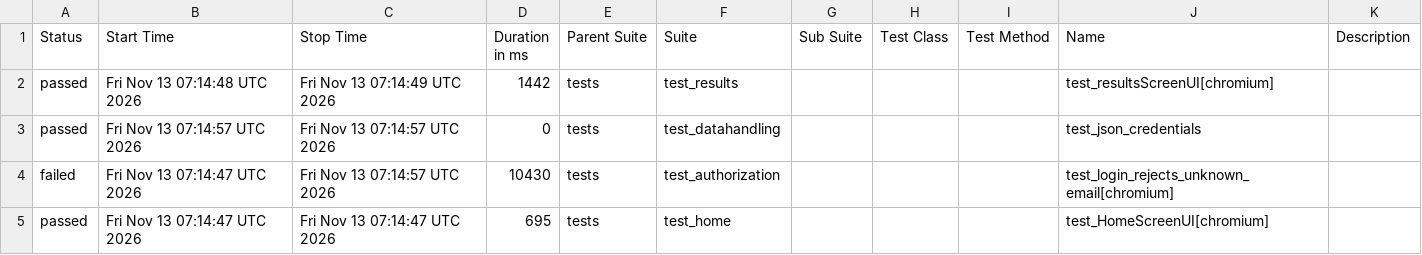
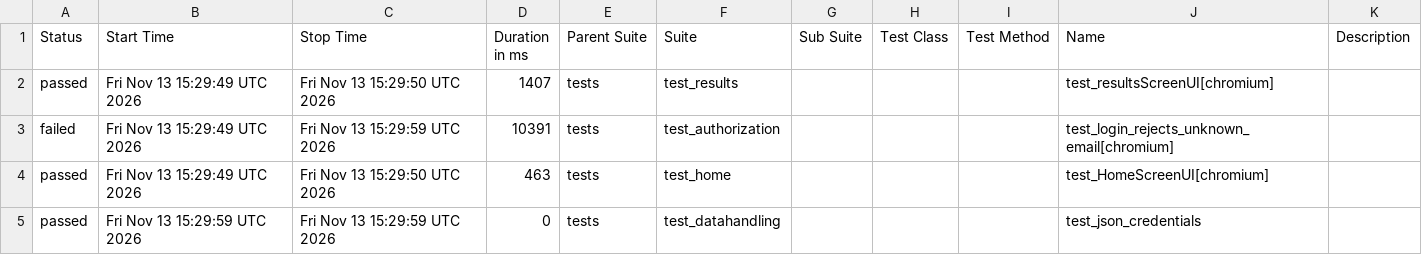
Before and after one commit to shafali-nishad/POM, a CSV file: data/suites.csv, drawn as a sheet.

```diff
--- a/data/suites.csv
+++ b/data/suites.csv
@@ -1,5 +1,5 @@
 "Status","Start Time","Stop Time","Duration in ms","Parent Suite","Suite","Sub Suite","Test Class","Test Method","Name","Description"
-"passed","Fri Nov 13 07:14:48 UTC 2026","Fri Nov 13 07:14:49 UTC 2026","1442","tests","test_results","","","","test_resultsScreenUI[chromium]",""
-"passed","Fri Nov 13 07:14:57 UTC 2026","Fri Nov 13 07:14:57 UTC 2026","0","tests","test_datahandling","","","","test_json_credentials",""
-"failed","Fri Nov 13 07:14:47 UTC 2026","Fri Nov 13 07:14:57 UTC 2026","10430","tests","test_authorization","","","","test_login_rejects_unknown_email[chromium]",""
-"passed","Fri Nov 13 07:14:47 UTC 2026","Fri Nov 13 07:14:47 UTC 2026","695","tests","test_home","","","","test_HomeScreenUI[chromium]",""
+"passed","Fri Nov 13 15:29:49 UTC 2026","Fri Nov 13 15:29:50 UTC 2026","1407","tests","test_results","","","","test_resultsScreenUI[chromium]",""
+"failed","Fri Nov 13 15:29:49 UTC 2026","Fri Nov 13 15:29:59 UTC 2026","10391","tests","test_authorization","","","","test_login_rejects_unknown_email[chromium]",""
+"passed","Fri Nov 13 15:29:49 UTC 2026","Fri Nov 13 15:29:50 UTC 2026","463","tests","test_home","","","","test_HomeScreenUI[chromium]",""
+"passed","Fri Nov 13 15:29:59 UTC 2026","Fri Nov 13 15:29:59 UTC 2026","0","tests","test_datahandling","","","","test_json_credentials",""
```
Also changed, not shown: 24 other files.
